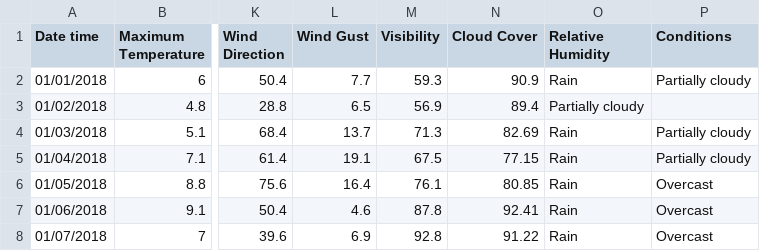
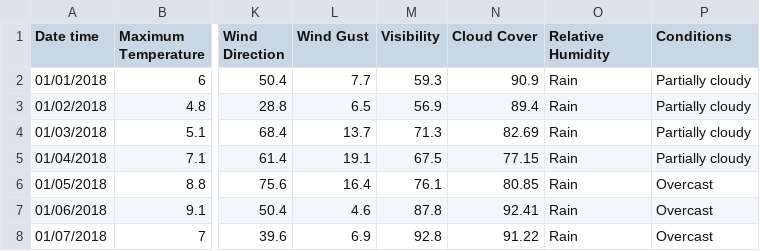
Before and after one commit to Aleksandra0/Projekt_ESI, a CSV file: pogoda.csv, drawn as a sheet; only a part is shown, gaps mark what is left out; the diff names each change by its address in the sheet, - before the commit and + after, or states it on an @@ line.

Commit message:
Update pogoda.csv

```diff
--- a/pogoda.csv
+++ b/pogoda.csv
-O3 (Relative Humidity): Partially cloudy
+O3 (Relative Humidity): Rain
-P3 (Conditions): (empty)
+P3 (Conditions): Partially cloudy
```
